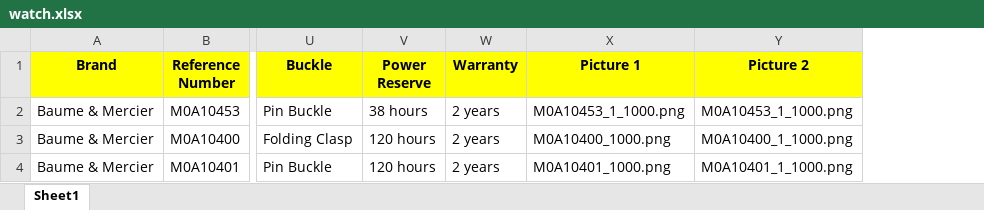
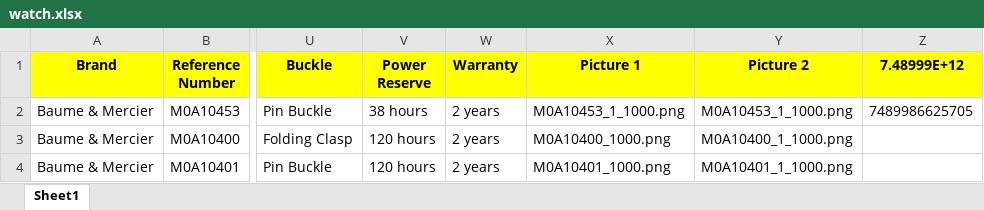
Before and after one commit to Pushpendra-Das/shopifyUploader, an Excel workbook: lib/watch.xlsx, sheet Sheet1, drawn as a sheet; only a part is shown, gaps mark what is left out; values as stored, in another font and other column widths than the file's, no borders; charts and pictures and conditional formats not drawn; the diff names each change by its address in the sheet, - before the commit and + after, or states it on an @@ line.

Commit message:
Update and Upload Product Tasks

```diff
--- a/lib/watch.xlsx (sheet Sheet1)
+++ b/lib/watch.xlsx (sheet Sheet1)
+column Z (7.48999E+12), row 2: 7489986625705
```
Also changed, not shown: lib/jewellery.xlsx, 9 other files.
